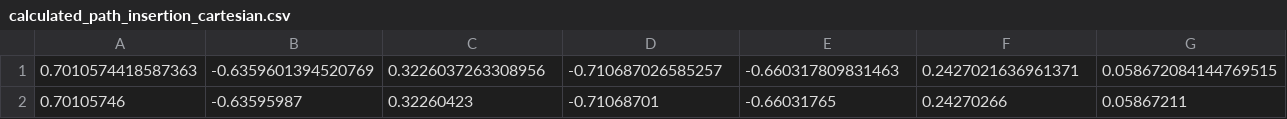
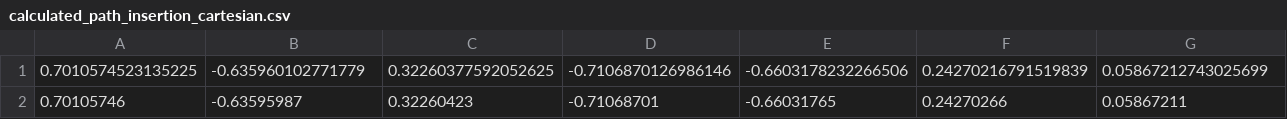
Before and after one commit to nils-sichert/RNM, a CSV file: kinematic_robot/scripts/Path/calculated_path_insertion_cartesian.csv, drawn as a sheet; only a part is shown; removed rows and columns are numbered as before the commit, all else as after; rows hold the shown columns only; the diff names each change by its address in the sheet, - before the commit and + after, or states it on an @@ line.

```diff
--- a/kinematic_robot/scripts/Path/calculated_path_insertion_cartesian.csv
+++ b/kinematic_robot/scripts/Path/calculated_path_insertion_cartesian.csv
-row 1: 0.7010574418587363 | -0.6359601394520769 | 0.3226037263308956 | -0.710687026585257 | -0.660317809831463 | 0.2427021636961371 | 0.058672084144769515
+row 1: 0.7010574523135225 | -0.635960102771779 | 0.32260377592052625 | -0.7106870126986146 | -0.6603178232266506 | 0.24270216791519839 | 0.05867212743025699
```
Also changed, not shown: kinematic_robot/scripts/Path/calculated_path_insertion_jointspace.csv, kinematic_robot/scripts/Path/calculated_path_preinsertion_cartesian.csv, 4 other files.
